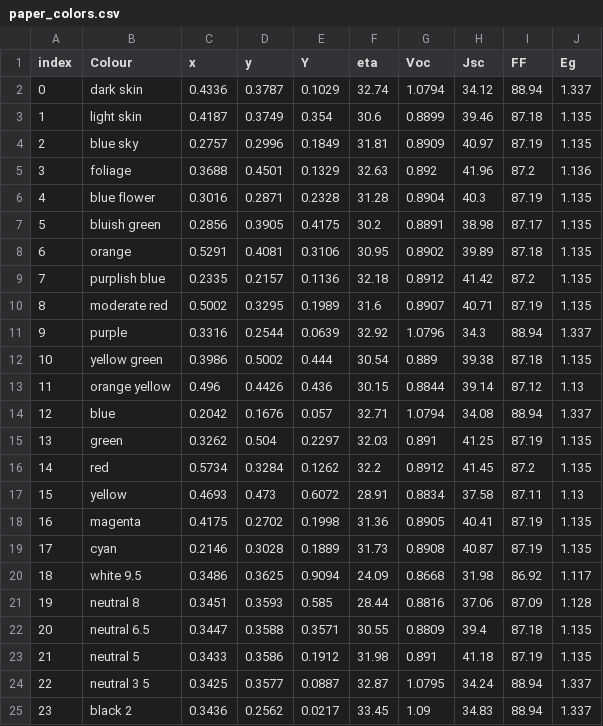
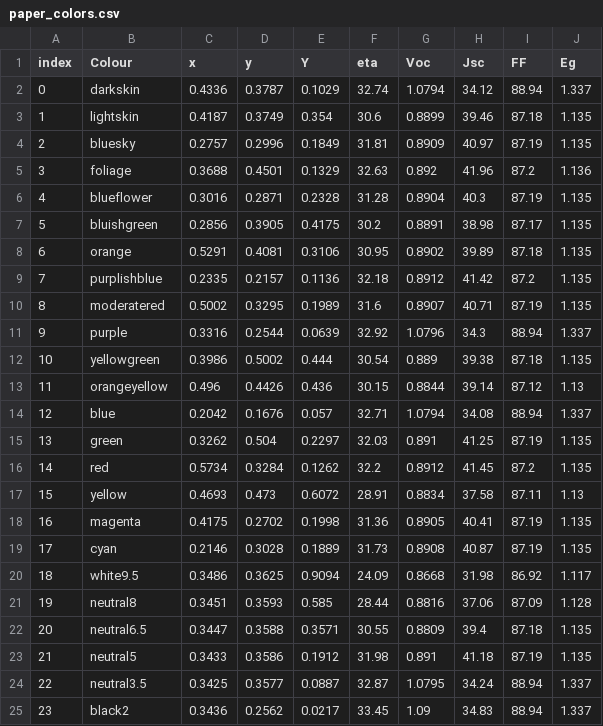
Before and after one commit to qpv-research-group/ECoPV, a CSV file: data/paper_colors.csv, drawn as a sheet.

```diff
--- a/data/paper_colors.csv
+++ b/data/paper_colors.csv
@@ -1,14 +1,14 @@
 index,Colour,x,y,Y,eta,Voc,Jsc,FF,Eg
-0,dark skin,0.4336,0.3787,0.1029,32.74,1.0794,34.12,88.94,1.337
-1,light skin,0.4187,0.3749,0.354,30.6,0.8899,39.46,87.18,1.135
-2,blue sky,0.2757,0.2996,0.1849,31.81,0.8909,40.97,87.19,1.135
+0,darkskin,0.4336,0.3787,0.1029,32.74,1.0794,34.12,88.94,1.337
+1,lightskin,0.4187,0.3749,0.354,30.6,0.8899,39.46,87.18,1.135
+2,bluesky,0.2757,0.2996,0.1849,31.81,0.8909,40.97,87.19,1.135
 3,foliage,0.3688,0.4501,0.1329,32.63,0.892,41.96,87.2,1.136
-4,blue flower,0.3016,0.2871,0.2328,31.28,0.8904,40.3,87.19,1.135
-5,bluish green,0.2856,0.3905,0.4175,30.2,0.8891,38.98,87.17,1.135
+4,blueflower,0.3016,0.2871,0.2328,31.28,0.8904,40.3,87.19,1.135
+5,bluishgreen,0.2856,0.3905,0.4175,30.2,0.8891,38.98,87.17,1.135
 6,orange,0.5291,0.4081,0.3106,30.95,0.8902,39.89,87.18,1.135
-7,purplish blue,0.2335,0.2157,0.1136,32.18,0.8912,41.42,87.2,1.135
-8,moderate red,0.5002,0.3295,0.1989,31.6,0.8907,40.71,87.19,1.135
+7,purplishblue,0.2335,0.2157,0.1136,32.18,0.8912,41.42,87.2,1.135
+8,moderatered,0.5002,0.3295,0.1989,31.6,0.8907,40.71,87.19,1.135
 9,purple,0.3316,0.2544,0.0639,32.92,1.0796,34.3,88.94,1.337
-10,yellow green,0.3986,0.5002,0.444,30.54,0.889,39.38,87.18,1.135
-11,orange yellow,0.496,0.4426,0.436,30.15,0.8844,39.14,87.12,1.13
+10,yellowgreen,0.3986,0.5002,0.444,30.54,0.889,39.38,87.18,1.135
+11,orangeyellow,0.496,0.4426,0.436,30.15,0.8844,39.14,87.12,1.13
 12,blue,0.2042,0.1676,0.057,32.71,1.0794,34.08,88.94,1.337
@@ -19,7 +19,7 @@
 17,cyan,0.2146,0.3028,0.1889,31.73,0.8908,40.87,87.19,1.135
-18,white 9.5,0.3486,0.3625,0.9094,24.09,0.8668,31.98,86.92,1.117
-19,neutral 8,0.3451,0.3593,0.585,28.44,0.8816,37.06,87.09,1.128
-20,neutral 6.5,0.3447,0.3588,0.3571,30.55,0.8809,39.4,87.18,1.135
-21,neutral 5,0.3433,0.3586,0.1912,31.98,0.891,41.18,87.19,1.135
-22,neutral 3 5,0.3425,0.3577,0.0887,32.87,1.0795,34.24,88.94,1.337
-23,black 2,0.3436,0.2562,0.0217,33.45,1.09,34.83,88.94,1.337
+18,white9.5,0.3486,0.3625,0.9094,24.09,0.8668,31.98,86.92,1.117
+19,neutral8,0.3451,0.3593,0.585,28.44,0.8816,37.06,87.09,1.128
+20,neutral6.5,0.3447,0.3588,0.3571,30.55,0.8809,39.4,87.18,1.135
+21,neutral5,0.3433,0.3586,0.1912,31.98,0.891,41.18,87.19,1.135
+22,neutral3.5,0.3425,0.3577,0.0887,32.87,1.0795,34.24,88.94,1.337
+23,black2,0.3436,0.2562,0.0217,33.45,1.09,34.83,88.94,1.337
```
Also changed, not shown: 41 other files.
